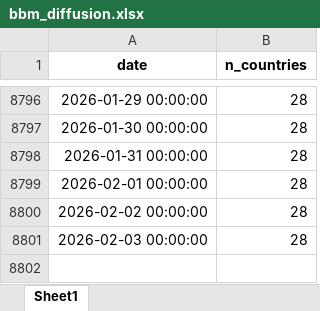
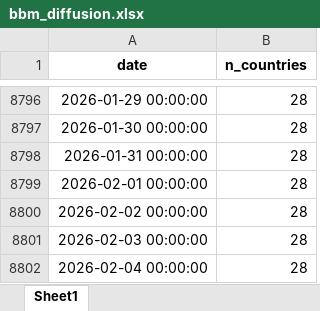
Before and after one commit to palicza2/Macroprudential-policy-hub, an Excel workbook: reports/downloads/bbm_diffusion.xlsx, sheet Sheet1, drawn as a sheet; only a part is shown, gaps mark what is left out; values as stored, in another font and other column widths than the file's, no borders; the diff names each change by its address in the sheet, - before the commit and + after, or states it on an @@ line.

```diff
--- a/reports/downloads/bbm_diffusion.xlsx (sheet Sheet1)
+++ b/reports/downloads/bbm_diffusion.xlsx (sheet Sheet1)
+row 8802: 2026-02-04 00:00:00 | 28
```
Also changed, not shown: reports/downloads/capital_overall_buffers.xlsx, reports/downloads/ccyb_diffusion.xlsx, 37 other files.
